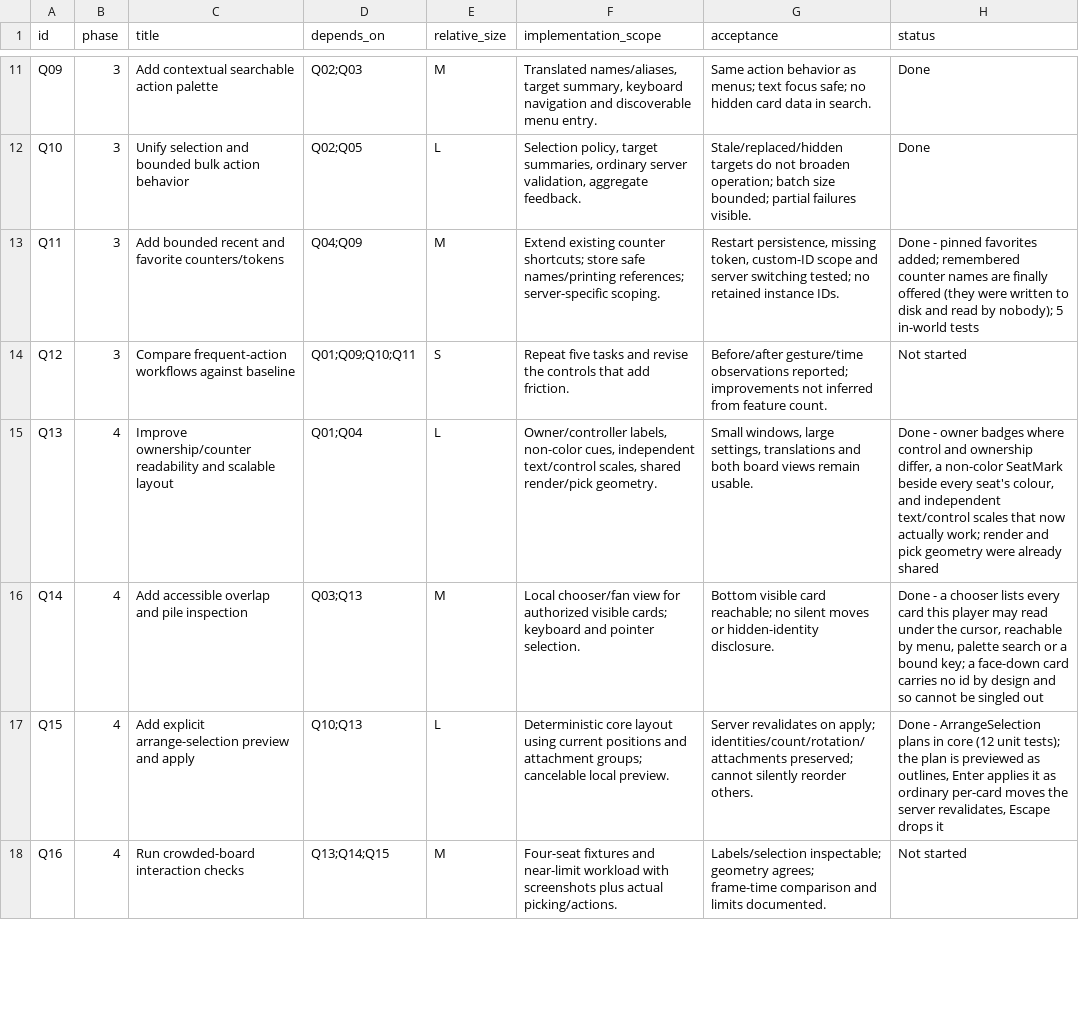
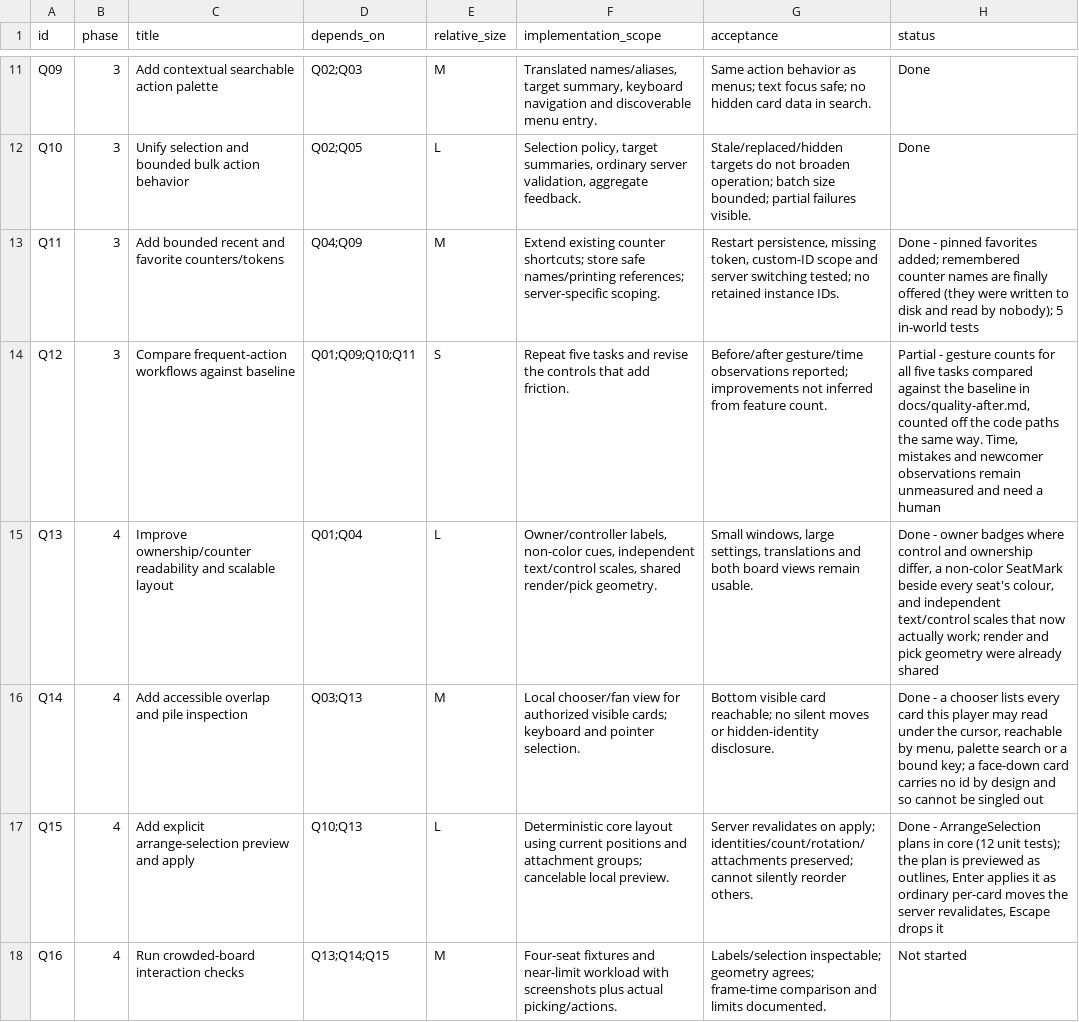
Before and after one commit to MeekTheSneak/Gathering, a CSV file: docs/quality-backlog.csv, drawn as a sheet; only a part is shown, gaps mark what is left out.

```diff
--- a/docs/quality-backlog.csv
+++ b/docs/quality-backlog.csv
@@ -13,3 +13,3 @@ Q10,3,Unify selection and bounded bulk action behavior,Q02;Q05,L,"Selection poli
 Q11,3,Add bounded recent and favorite counters/tokens,Q04;Q09,M,Extend existing counter shortcuts; store safe names/printing references; server-specific scoping.,"Restart persistence, missing token, custom-ID scope and server switching tested; no retained instance IDs.",Done - pinned favorites added; remembered counter names are finally offered (they were written to disk and read by nobody); 5 in-world tests
-Q12,3,Compare frequent-action workflows against baseline,Q01;Q09;Q10;Q11,S,Repeat five tasks and revise the controls that add friction.,Before/after gesture/time observations reported; improvements not inferred from feature count.,Not started
+Q12,3,Compare frequent-action workflows against baseline,Q01;Q09;Q10;Q11,S,Repeat five tasks and revise the controls that add friction.,Before/after gesture/time observations reported; improvements not inferred from feature count.,"Partial - gesture counts for all five tasks compared against the baseline in docs/quality-after.md, counted off the code paths the same way. Time, mistakes and newcomer observations remain unmeasured and need a human"
 Q13,4,Improve ownership/counter readability and scalable layout,Q01;Q04,L,"Owner/controller labels, non-color cues, independent text/control scales, shared render/pick geometry.","Small windows, large settings, translations and both board views remain usable.","Done - owner badges where control and ownership differ, a non-color SeatMark beside every seat's colour, and independent text/control scales that now actually work; render and pick geometry were already shared"
```
Also changed, not shown: 1 other file.
